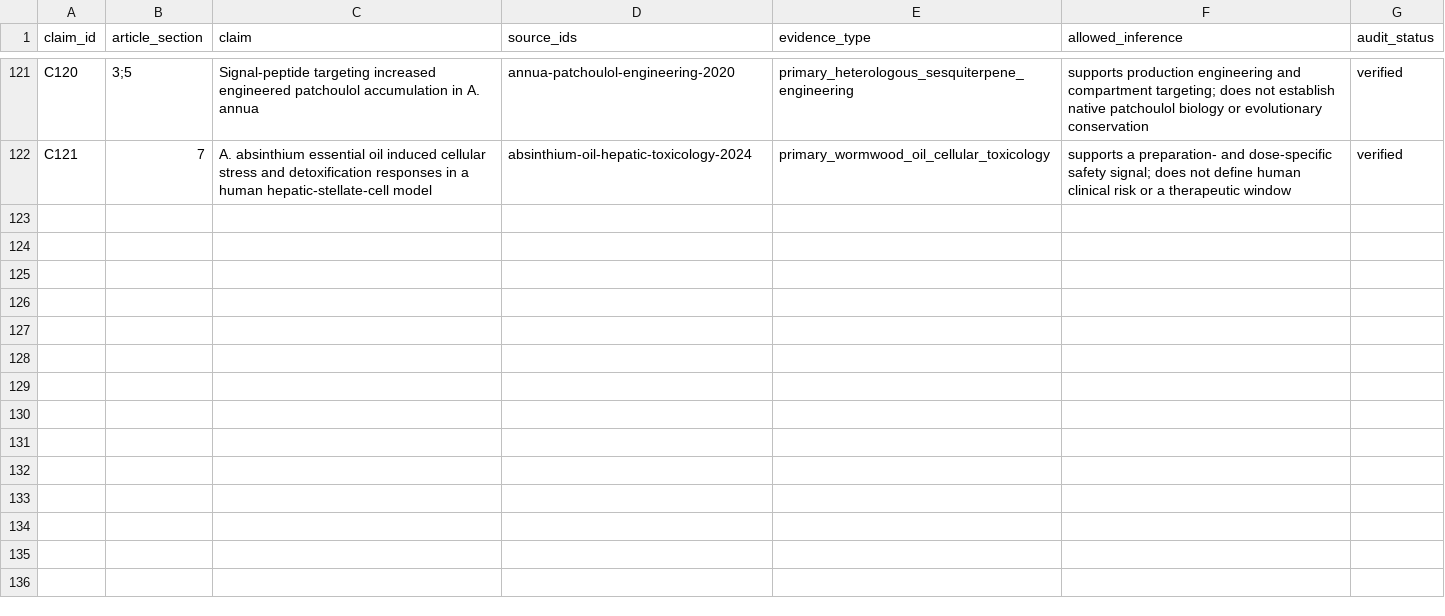
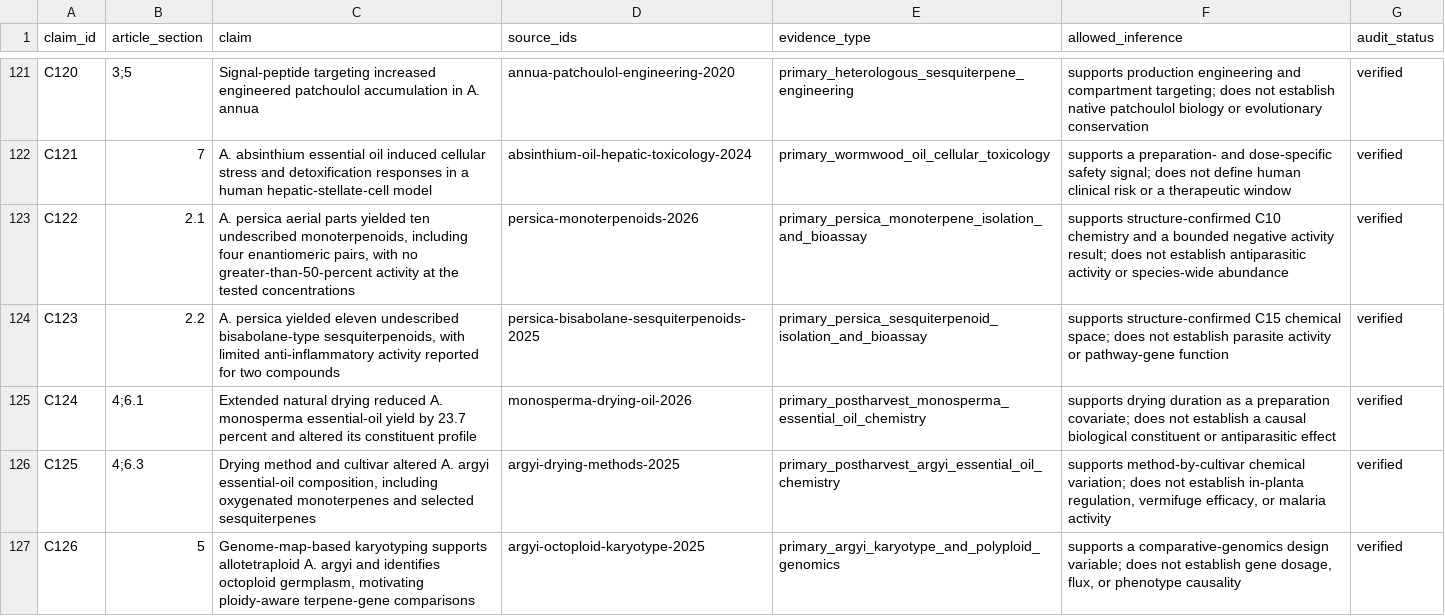
Before and after one commit to dcmcshan/artemisia, a CSV file: manuscript/claim-audit.csv, drawn as a sheet; only a part is shown, gaps mark what is left out; the diff covers the shown part only.

```diff
--- a/manuscript/claim-audit.csv
+++ b/manuscript/claim-audit.csv
@@ -122 +122,6 @@ C120,3;5,"Signal-peptide targeting increased engineered patchoulol accumulation
 C121,7,"A. absinthium essential oil induced cellular stress and detoxification responses in a human hepatic-stellate-cell model",absinthium-oil-hepatic-toxicology-2024,primary_wormwood_oil_cellular_toxicology,"supports a preparation- and dose-specific safety signal; does not define human clinical risk or a therapeutic window",verified
+C122,2.1,"A. persica aerial parts yielded ten undescribed monoterpenoids, including four enantiomeric pairs, with no greater-than-50-percent activity at the tested concentrations",persica-monoterpenoids-2026,primary_persica_monoterpene_isolation_and_bioassay,"supports structure-confirmed C10 chemistry and a bounded negative activity result; does not establish antiparasitic activity or species-wide abundance",verified
+C123,2.2,"A. persica yielded eleven undescribed bisabolane-type sesquiterpenoids, with limited anti-inflammatory activity reported for two compounds",persica-bisabolane-sesquiterpenoids-2025,primary_persica_sesquiterpenoid_isolation_and_bioassay,"supports structure-confirmed C15 chemical space; does not establish parasite activity or pathway-gene function",verified
+C124,4;6.1,"Extended natural drying reduced A. monosperma essential-oil yield by 23.7 percent and altered its constituent profile",monosperma-drying-oil-2026,primary_postharvest_monosperma_essential_oil_chemistry,"supports drying duration as a preparation covariate; does not establish a causal biological constituent or antiparasitic effect",verified
+C125,4;6.3,"Drying method and cultivar altered A. argyi essential-oil composition, including oxygenated monoterpenes and selected sesquiterpenes",argyi-drying-methods-2025,primary_postharvest_argyi_essential_oil_chemistry,"supports method-by-cultivar chemical variation; does not establish in-planta regulation, vermifuge efficacy, or malaria activity",verified
+C126,5,"Genome-map-based karyotyping supports allotetraploid A. argyi and identifies octoploid germplasm, motivating ploidy-aware terpene-gene comparisons",argyi-octoploid-karyotype-2025,primary_argyi_karyotype_and_polyploid_genomics,"supports a comparative-genomics design variable; does not establish gene dosage, flux, or phenotype causality",verified
```
Also changed, not shown: 5 added rows elsewhere in this file, manuscript/evidence-matrix.csv, manuscript/manual-screening-decisions.csv, 9 other files.
